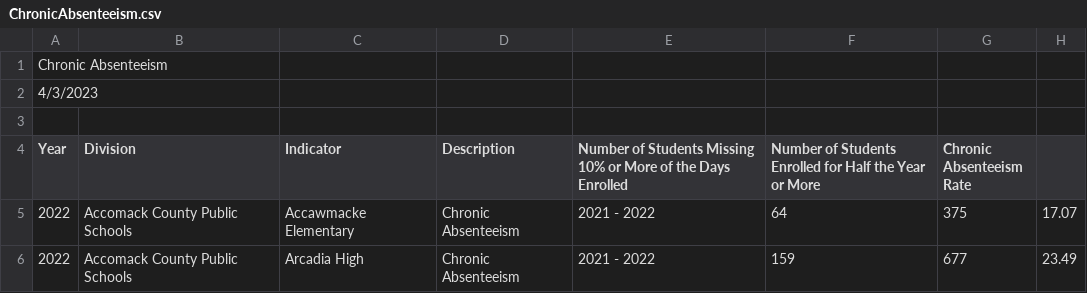
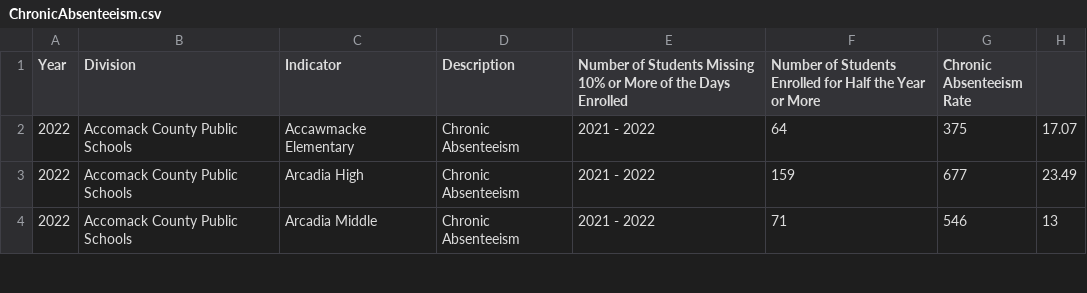
Before and after one commit to rmaxseiner/AIT664Group2Project, a CSV file: Data/VDOE/ChronicAbsenteeism.csv, drawn as a sheet; only a part is shown; the shorter side is filled out with more unchanged rows; the diff names each change by its address in the sheet, - before the commit and + after, or states it on an @@ line.

Commit message:
Update ChronicAbsenteeism.csv
Removing header lines

```diff
--- a/Data/VDOE/ChronicAbsenteeism.csv
+++ b/Data/VDOE/ChronicAbsenteeism.csv
-row 1: Chronic Absenteeism
-row 2: 4/3/2023
-row 3: (empty)
```
